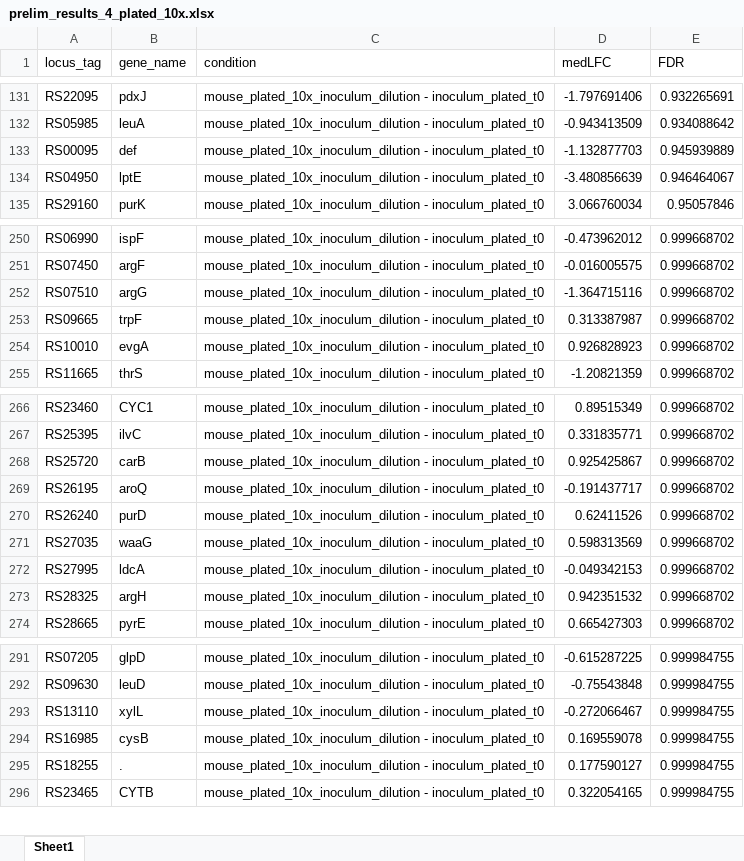
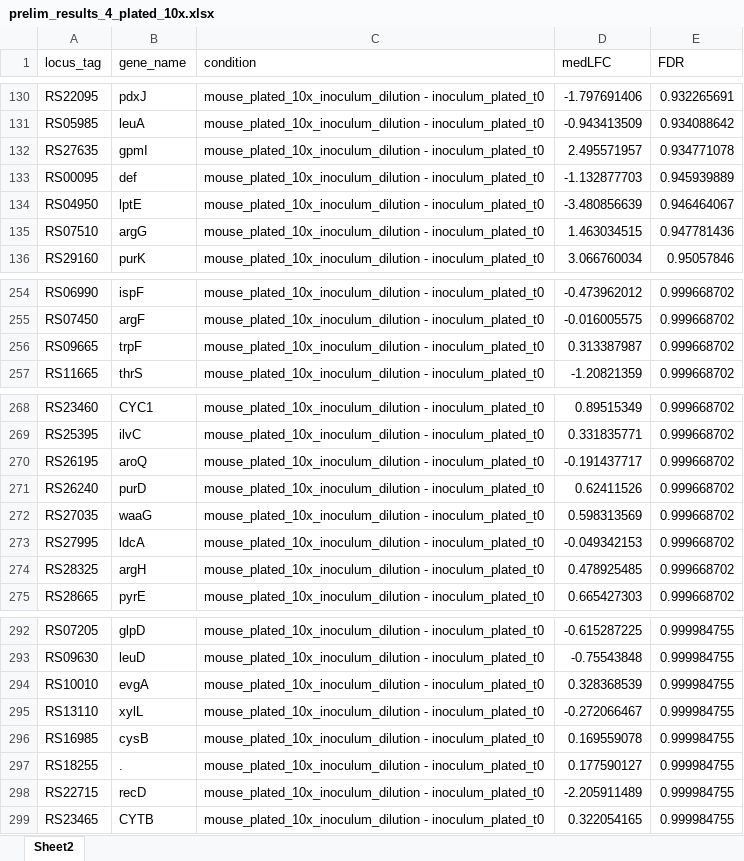
Before and after one commit to ryandward/pseudomonas_analytics, an Excel workbook: output/prelim_results_4_plated_10x.xlsx, sheet Sheet2, drawn as a sheet; only a part is shown, gaps mark what is left out; values as stored, in another font and other column widths than the file's, no borders; removed rows and columns are numbered as before the commit, all else as after; the diff covers the shown part only; the diff names each change by its address in the sheet, - before the commit and + after, or states it on an @@ line.

```diff
--- a/output/prelim_results_4_plated_10x.xlsx (sheet Sheet2)
+++ b/output/prelim_results_4_plated_10x.xlsx (sheet Sheet2)
-sheet tab: Sheet1
+sheet tab: Sheet2
+row 132: RS27635 | gpmI | mouse_plated_10x_inoculum_dilution - inoculum_plated_t0 | 2.495571957 | 0.934771078
+row 135: RS07510 | argG | mouse_plated_10x_inoculum_dilution - inoculum_plated_t0 | 1.463034515 | 0.947781436
-row 252: RS07510 | argG | mouse_plated_10x_inoculum_dilution - inoculum_plated_t0 | -1.364715116 | 0.999668702
-row 254: RS10010 | evgA | mouse_plated_10x_inoculum_dilution - inoculum_plated_t0 | 0.926828923 | 0.999668702
-row 268: RS25720 | carB | mouse_plated_10x_inoculum_dilution - inoculum_plated_t0 | 0.925425867 | 0.999668702
-D274 (medLFC): 0.942351532
+D274 (medLFC): 0.478925485
+row 294: RS10010 | evgA | mouse_plated_10x_inoculum_dilution - inoculum_plated_t0 | 0.328368539 | 0.999984755
+row 298: RS22715 | recD | mouse_plated_10x_inoculum_dilution - inoculum_plated_t0 | -2.205911489 | 0.999984755
```
Also changed, not shown: 16 added rows, 14 removed rows and 3 edited cells elsewhere in this sheet.
